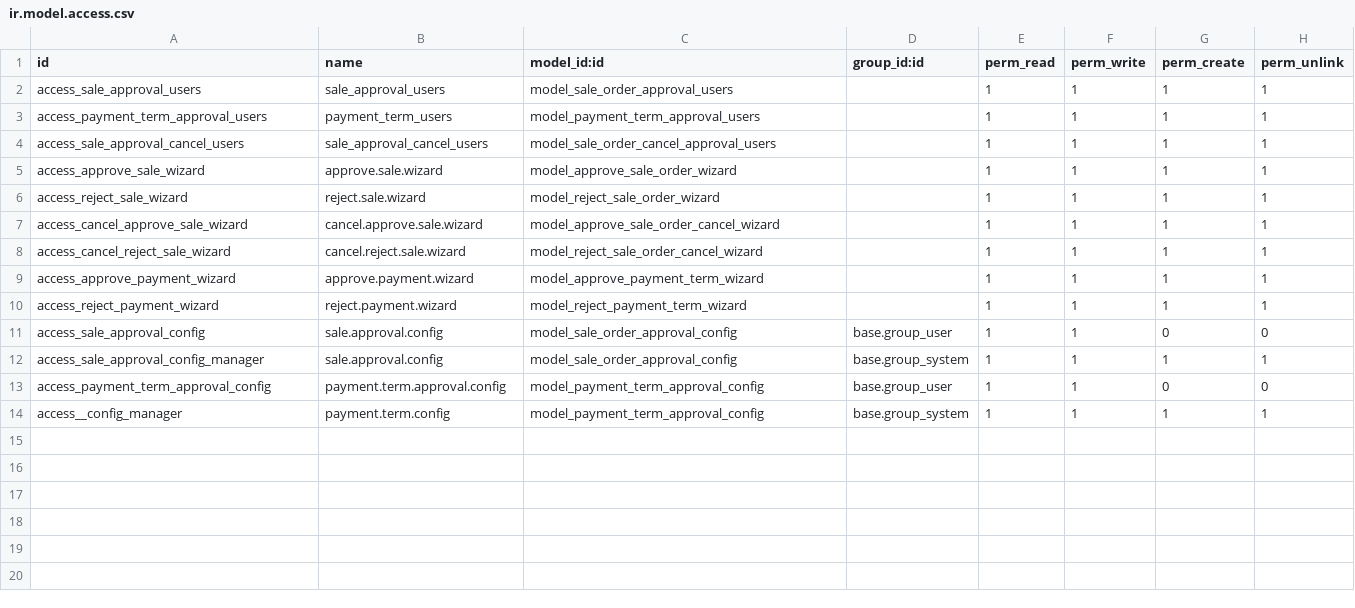
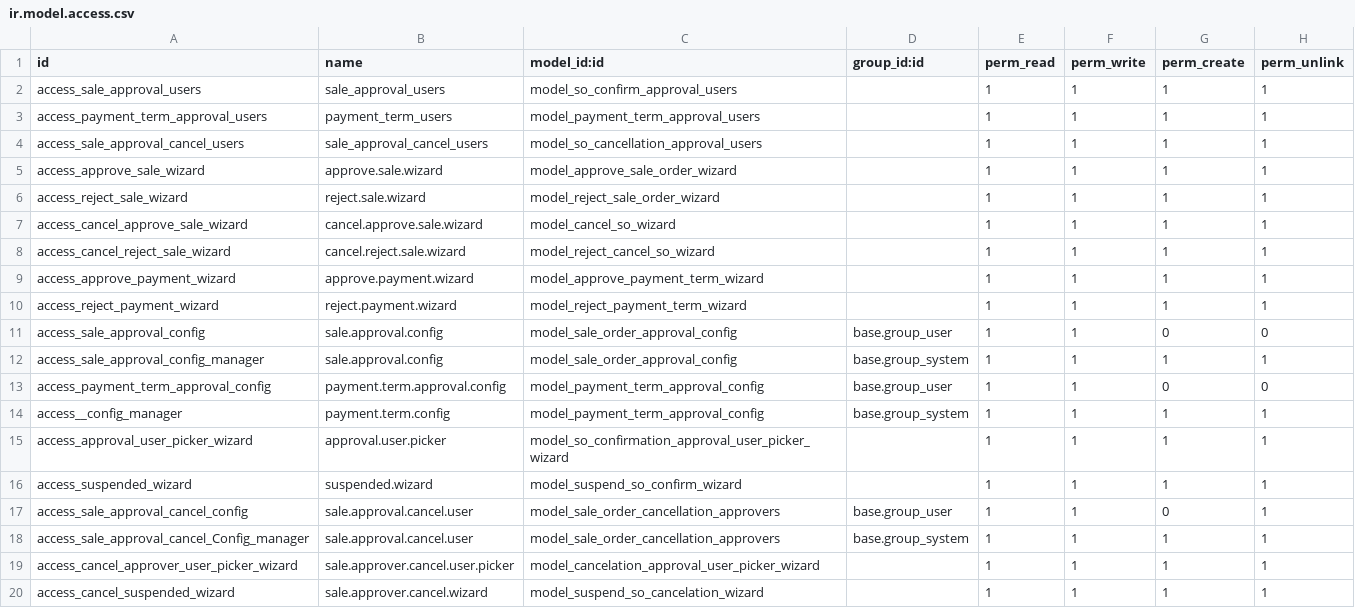
Before and after one commit to Bora-Multicorp/OdooERP, a CSV file: bora_sale_purchase_approval/security/ir.model.access.csv, drawn as a sheet.

Commit message:
change in confirmation approval flow acc. to client

```diff
--- a/bora_sale_purchase_approval/security/ir.model.access.csv
+++ b/bora_sale_purchase_approval/security/ir.model.access.csv
@@ -1,9 +1,9 @@
 id,name,model_id:id,group_id:id,perm_read,perm_write,perm_create,perm_unlink
-access_sale_approval_users,sale_approval_users,model_sale_order_approval_users,,1,1,1,1
+access_sale_approval_users,sale_approval_users,model_so_confirm_approval_users,,1,1,1,1
 access_payment_term_approval_users,payment_term_users,model_payment_term_approval_users,,1,1,1,1
-access_sale_approval_cancel_users,sale_approval_cancel_users,model_sale_order_cancel_approval_users,,1,1,1,1
+access_sale_approval_cancel_users,sale_approval_cancel_users,model_so_cancellation_approval_users,,1,1,1,1
 access_approve_sale_wizard,approve.sale.wizard,model_approve_sale_order_wizard,,1,1,1,1
 access_reject_sale_wizard,reject.sale.wizard,model_reject_sale_order_wizard,,1,1,1,1
-access_cancel_approve_sale_wizard,cancel.approve.sale.wizard,model_approve_sale_order_cancel_wizard,,1,1,1,1
-access_cancel_reject_sale_wizard,cancel.reject.sale.wizard,model_reject_sale_order_cancel_wizard,,1,1,1,1
+access_cancel_approve_sale_wizard,cancel.approve.sale.wizard,model_cancel_so_wizard,,1,1,1,1
+access_cancel_reject_sale_wizard,cancel.reject.sale.wizard,model_reject_cancel_so_wizard,,1,1,1,1
 access_approve_payment_wizard,approve.payment.wizard,model_approve_payment_term_wizard,,1,1,1,1
@@ -14 +14,7 @@ access_payment_term_approval_config,payment.term.approval.config,model_payment_t
 access__config_manager,payment.term.config,model_payment_term_approval_config,base.group_system,1,1,1,1
+access_approval_user_picker_wizard,approval.user.picker,model_so_confirmation_approval_user_picker_wizard,,1,1,1,1
+access_suspended_wizard,suspended.wizard,model_suspend_so_confirm_wizard,,1,1,1,1
+access_sale_approval_cancel_config,sale.approval.cancel.user,model_sale_order_cancellation_approvers,base.group_user,1,1,0,1
+access_sale_approval_cancel_Config_manager,sale.approval.cancel.user,model_sale_order_cancellation_approvers,base.group_system,1,1,1,1
+access_cancel_approver_user_picker_wizard,sale.approver.cancel.user.picker,model_cancelation_approval_user_picker_wizard,,1,1,1,1
+access_cancel_suspended_wizard,sale.approver.cancel.wizard,model_suspend_so_cancelation_wizard,,1,1,1,1
```
Also changed, not shown: 26 other files.
